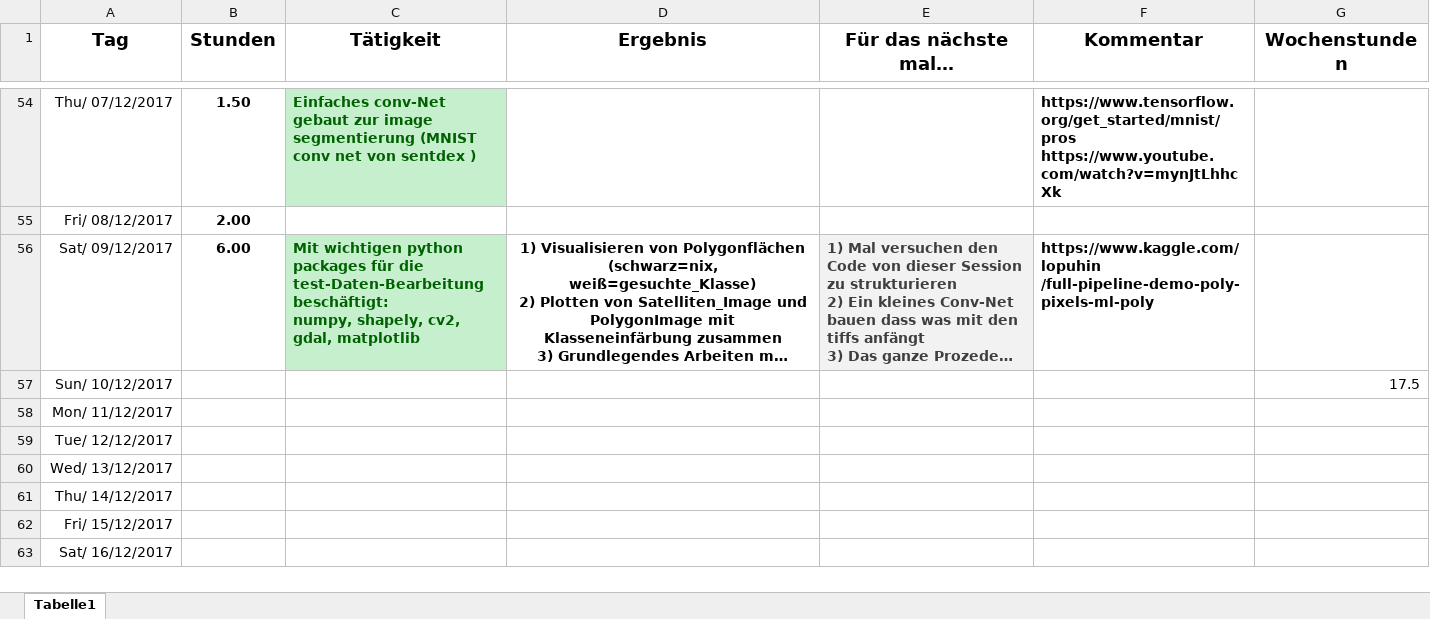
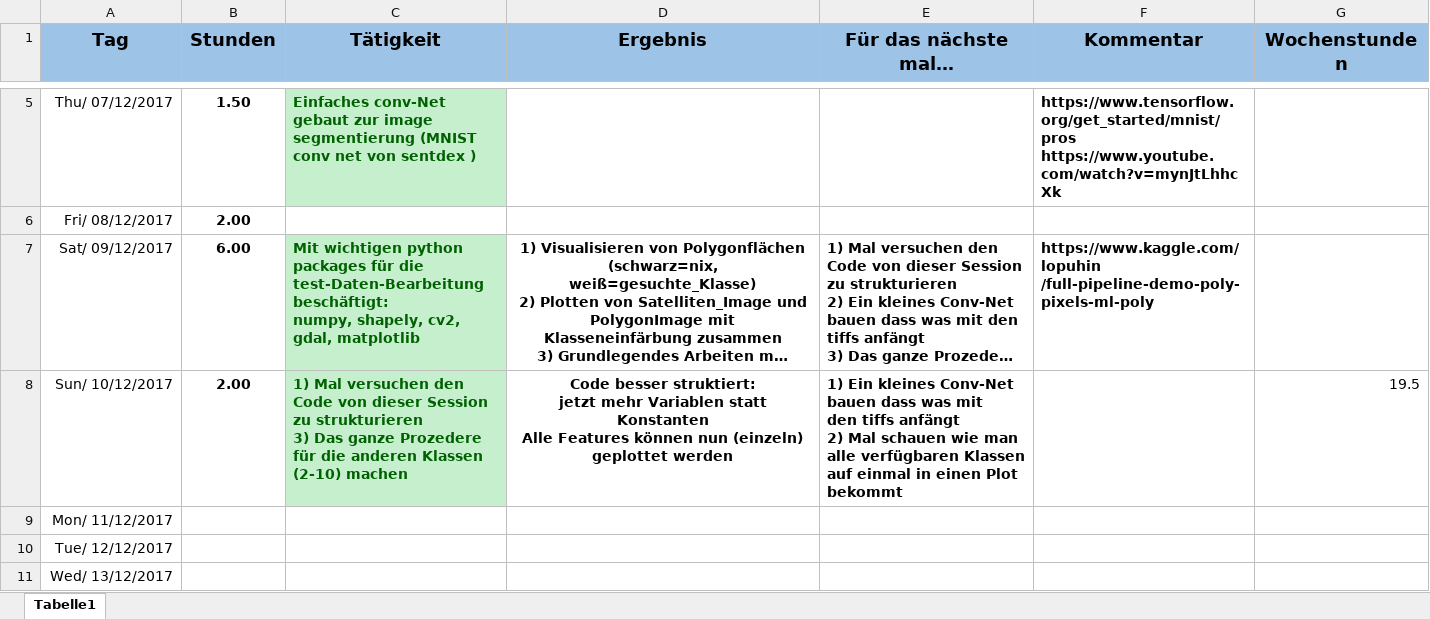
Before and after one commit to alexw92/master-thesis-semantic-segmentation, an Excel workbook: Masterarbeit Plan.xlsx, sheet Tabelle1, drawn as a sheet; only a part is shown, gaps mark what is left out; the shorter side is filled out with more unchanged rows; long unchanged cells end in …; values as stored, in another font and other column widths than the file's, no borders; addresses are those after the commit; ↵ is a line break in a cell; the diff covers the shown part only; the diff names each change by its address in the sheet, - before the commit and + after, or states it on an @@ line.

```diff
--- a/Masterarbeit Plan.xlsx (sheet Tabelle1)
+++ b/Masterarbeit Plan.xlsx (sheet Tabelle1)
-A1:G1 fill: none
+A1:G1 fill: #9DC3E6
@@ E7 fill: #F2F2F2 → none, text colour: #3F3F3F → black @@
-B8 (Stunden): (empty)
+B8 (Stunden): 2.00
-C8 (Tätigkeit): (empty)
+C8 (Tätigkeit): 1) Mal versuchen den Code von dieser Session zu strukturieren ↵ 3) Das ganze Prozedere für die anderen Klassen (2-10) machen
-C8 fill: none
+C8 fill: #C6EFCE
-D8 (Ergebnis): (empty)
+D8 (Ergebnis): Code besser struktiert: ↵ jetzt mehr Variablen statt Konstanten ↵ Alle Features können nun (einzeln) geplottet werden
-E8 (Für das nächste mal…): (empty)
+E8 (Für das nächste mal…): 1) Ein kleines Conv-Net bauen dass was mit ↵ den tiffs anfängt ↵ 2) Mal schauen wie man alle verfügbaren Klassen auf einmal in einen Plot bekommt
-G8 (Wochenstunden): 17.5
+G8 (Wochenstunden): 19.5
```
Also changed, not shown: 49 removed rows elsewhere in this sheet.
